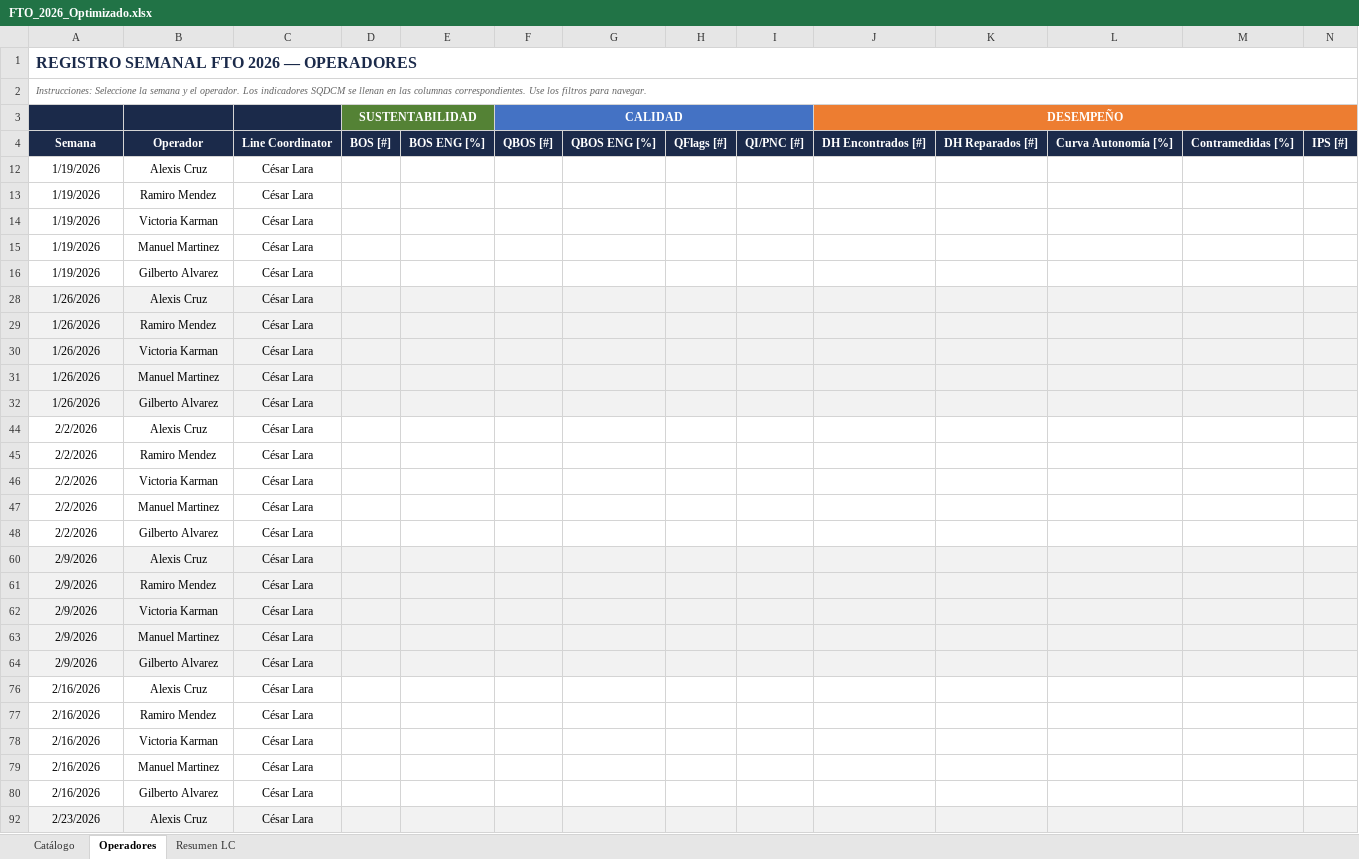
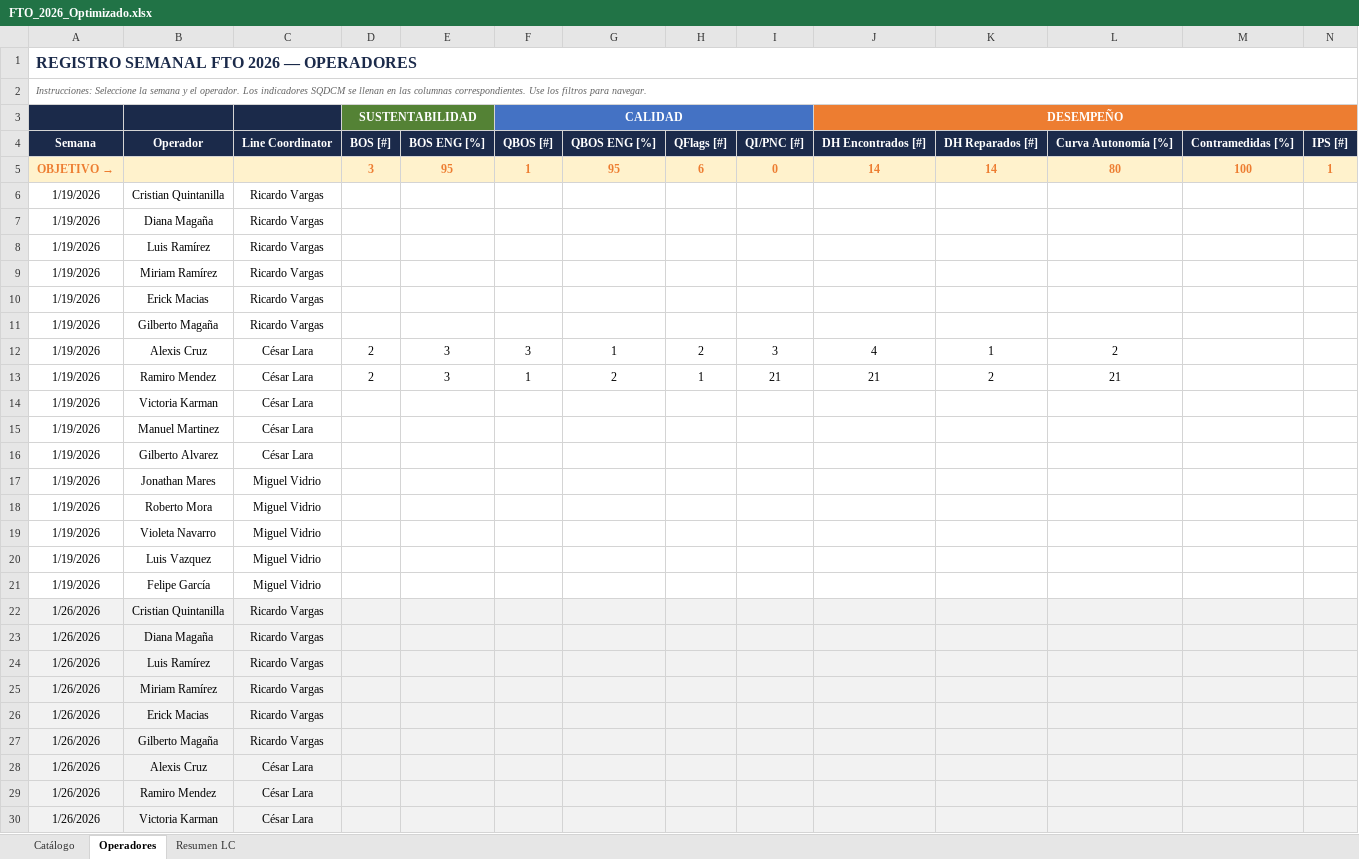
Before and after one commit to PacoTinoco/Failures-PMI, an Excel workbook: Project-FTO/FTO_2026_Optimizado.xlsx, sheet Operadores, drawn as a sheet; only a part is shown; the shorter side is filled out with more unchanged rows; values as stored, in another font and other column widths than the file's, no borders; addresses are those after the commit; rows hold the shown columns only; the diff covers the shown part only; the diff names each change by its address in the sheet, - before the commit and + after, or states it on an @@ line.

```diff
--- a/Project-FTO/FTO_2026_Optimizado.xlsx (sheet Operadores)
+++ b/Project-FTO/FTO_2026_Optimizado.xlsx (sheet Operadores)
@@ row 5 unhidden: OBJETIVO → |  |  | 3 | 95 | 1 | 95 | 6 | 0 | 14 | 14 | 80 | 100 | 1 @@
@@ row 6 unhidden: 1/19/2026 | Cristian Quintanilla | Ricardo Vargas @@
@@ row 7 unhidden: 1/19/2026 | Diana Magaña | Ricardo Vargas @@
-B8: Alexis Cruz
+B8: Luis Ramírez
-C8:C9: César Lara
+C8:C9: Ricardo Vargas
-B9: Ramiro Mendez
+B9: Miriam Ramírez
@@ row 10 unhidden: 1/19/2026 | Erick Macias | Ricardo Vargas @@
@@ row 11 unhidden: 1/19/2026 | Gilberto Magaña | Ricardo Vargas @@
+row 12: 1/19/2026 | Alexis Cruz | César Lara | 2 | 3 | 3 | 1 | 2 | 3 | 4 | 1 | 2
+row 13: 1/19/2026 | Ramiro Mendez | César Lara | 2 | 3 | 1 | 2 | 1 | 21 | 21 | 2 | 21
@@ row 17 unhidden: 1/19/2026 | Jonathan Mares | Miguel Vidrio @@
@@ row 18 unhidden: 1/19/2026 | Roberto Mora | Miguel Vidrio @@
@@ row 19 unhidden: 1/19/2026 | Violeta Navarro | Miguel Vidrio @@
@@ row 20 unhidden: 1/19/2026 | Luis Vazquez | Miguel Vidrio @@
@@ row 21 unhidden: 1/19/2026 | Felipe García | Miguel Vidrio @@
@@ row 22 unhidden: 1/26/2026 | Cristian Quintanilla | Ricardo Vargas @@
@@ row 23 unhidden: 1/26/2026 | Diana Magaña | Ricardo Vargas @@
@@ row 24 unhidden: 1/26/2026 | Luis Ramírez | Ricardo Vargas @@
@@ row 25 unhidden: 1/26/2026 | Miriam Ramírez | Ricardo Vargas @@
@@ row 26 unhidden: 1/26/2026 | Erick Macias | Ricardo Vargas @@
@@ row 27 unhidden: 1/26/2026 | Gilberto Magaña | Ricardo Vargas @@
```
Also changed, not shown: 511 hidden or unhidden rows elsewhere in this sheet, sheet Resumen LC, Project-FTO/Rol_Operadores.xlsx, Project-QM/tabla.xlsx, 16 other files.
